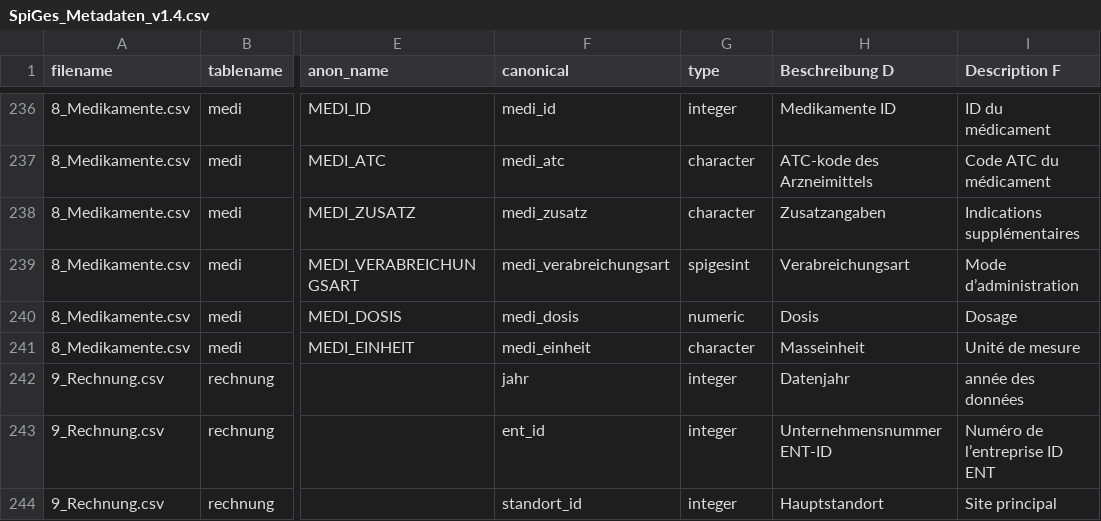
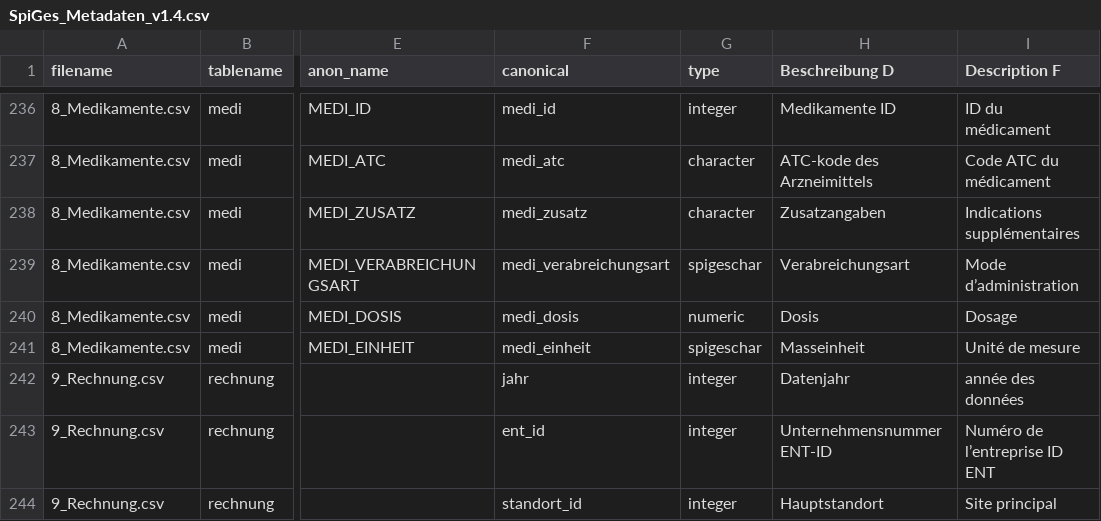
Before and after one commit to namarkus/SpiGesR, a CSV file: data-raw/SpiGes_Metadaten_v1.4.csv, drawn as a sheet; only a part is shown, gaps mark what is left out; the diff names each change by its address in the sheet, - before the commit and + after, or states it on an @@ line.

```diff
--- a/data-raw/SpiGes_Metadaten_v1.4.csv
+++ b/data-raw/SpiGes_Metadaten_v1.4.csv
-G239 (type): spigesint
+G239 (type): spigeschar
-G241 (type): character
+G241 (type): spigeschar
```
Also changed, not shown: 2 other files.
